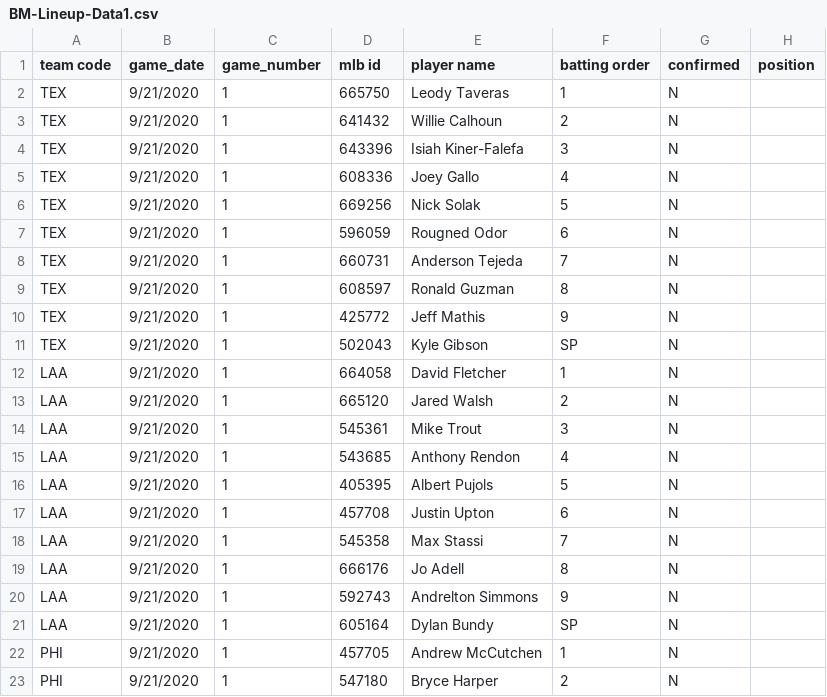
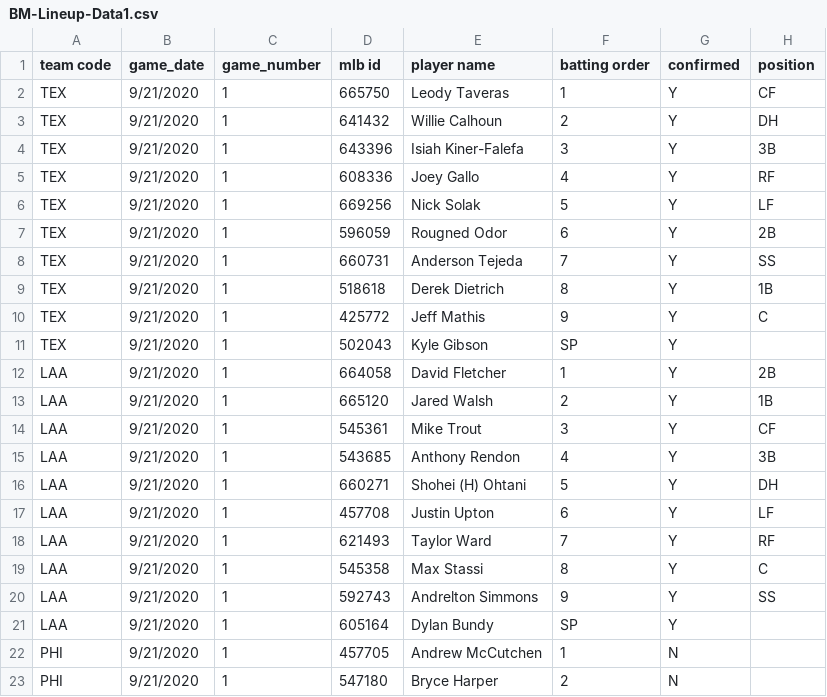
Before and after one commit to justinmof/MLBSheets-CSV-Files, a CSV file: BM-Lineup-Data1.csv, drawn as a sheet; only a part is shown.

```diff
--- a/BM-Lineup-Data1.csv
+++ b/BM-Lineup-Data1.csv
@@ -1,22 +1,22 @@
 team code, game_date, game_number, mlb id, player name, batting order, confirmed, position
-TEX,9/21/2020,1,665750,Leody Taveras,1,N,
-TEX,9/21/2020,1,641432,Willie Calhoun,2,N,
-TEX,9/21/2020,1,643396,Isiah Kiner-Falefa,3,N,
-TEX,9/21/2020,1,608336,Joey Gallo,4,N,
-TEX,9/21/2020,1,669256,Nick Solak,5,N,
-TEX,9/21/2020,1,596059,Rougned Odor,6,N,
-TEX,9/21/2020,1,660731,Anderson Tejeda,7,N,
-TEX,9/21/2020,1,608597,Ronald Guzman,8,N,
-TEX,9/21/2020,1,425772,Jeff Mathis,9,N,
-TEX,9/21/2020,1,502043,Kyle Gibson,SP,N,
-LAA,9/21/2020,1,664058,David Fletcher,1,N,
-LAA,9/21/2020,1,665120,Jared Walsh,2,N,
-LAA,9/21/2020,1,545361,Mike Trout,3,N,
-LAA,9/21/2020,1,543685,Anthony Rendon,4,N,
-LAA,9/21/2020,1,405395,Albert Pujols,5,N,
-LAA,9/21/2020,1,457708,Justin Upton,6,N,
-LAA,9/21/2020,1,545358,Max Stassi,7,N,
-LAA,9/21/2020,1,666176,Jo Adell,8,N,
-LAA,9/21/2020,1,592743,Andrelton Simmons,9,N,
-LAA,9/21/2020,1,605164,Dylan Bundy,SP,N,
+TEX,9/21/2020,1,665750,Leody Taveras,1,Y,CF
+TEX,9/21/2020,1,641432,Willie Calhoun,2,Y,DH
+TEX,9/21/2020,1,643396,Isiah Kiner-Falefa,3,Y,3B
+TEX,9/21/2020,1,608336,Joey Gallo,4,Y,RF
+TEX,9/21/2020,1,669256,Nick Solak,5,Y,LF
+TEX,9/21/2020,1,596059,Rougned Odor,6,Y,2B
+TEX,9/21/2020,1,660731,Anderson Tejeda,7,Y,SS
+TEX,9/21/2020,1,518618,Derek Dietrich,8,Y,1B
+TEX,9/21/2020,1,425772,Jeff Mathis,9,Y,C
+TEX,9/21/2020,1,502043,Kyle Gibson,SP,Y,
+LAA,9/21/2020,1,664058,David Fletcher,1,Y,2B
+LAA,9/21/2020,1,665120,Jared Walsh,2,Y,1B
+LAA,9/21/2020,1,545361,Mike Trout,3,Y,CF
+LAA,9/21/2020,1,543685,Anthony Rendon,4,Y,3B
+LAA,9/21/2020,1,660271,Shohei (H) Ohtani,5,Y,DH
+LAA,9/21/2020,1,457708,Justin Upton,6,Y,LF
+LAA,9/21/2020,1,621493,Taylor Ward,7,Y,RF
+LAA,9/21/2020,1,545358,Max Stassi,8,Y,C
+LAA,9/21/2020,1,592743,Andrelton Simmons,9,Y,SS
+LAA,9/21/2020,1,605164,Dylan Bundy,SP,Y,
 PHI,9/21/2020,1,457705,Andrew McCutchen,1,N,
```
Also changed, not shown: BM-Lineup-Data.csv.
